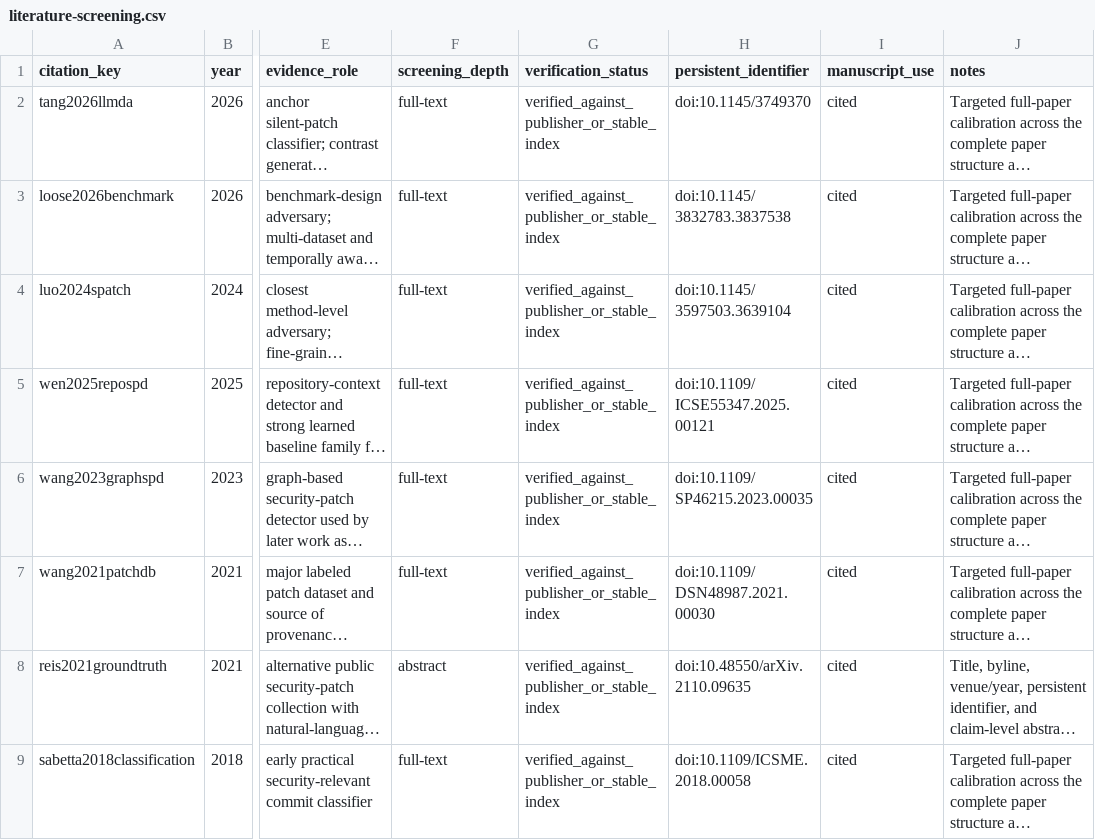
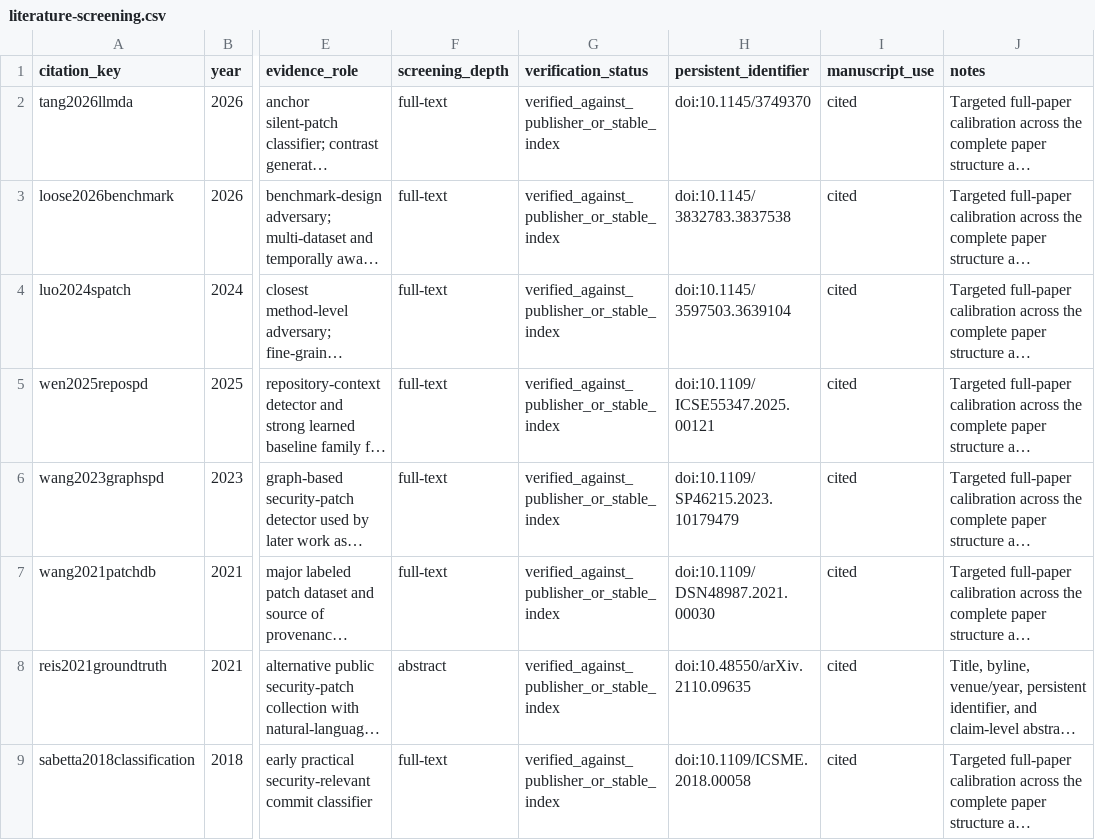
Before and after one commit to Haoyi-Zhang/PatchWitness, a CSV file: literature-screening.csv, drawn as a sheet; only a part is shown, gaps mark what is left out; long unchanged cells end in …; the diff names each change by its address in the sheet, - before the commit and + after, or states it on an @@ line.

```diff
--- a/literature-screening.csv
+++ b/literature-screening.csv
-H6 (persistent_identifier): doi:10.1109/SP46215.2023.00035
+H6 (persistent_identifier): doi:10.1109/SP46215.2023.10179479
```
Also changed, not shown: external_resources.csv, reference-verification.csv.
